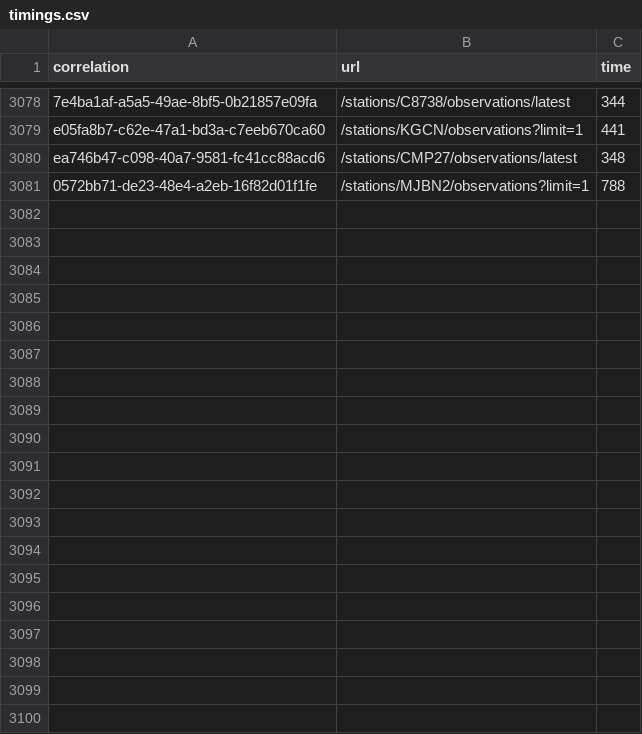
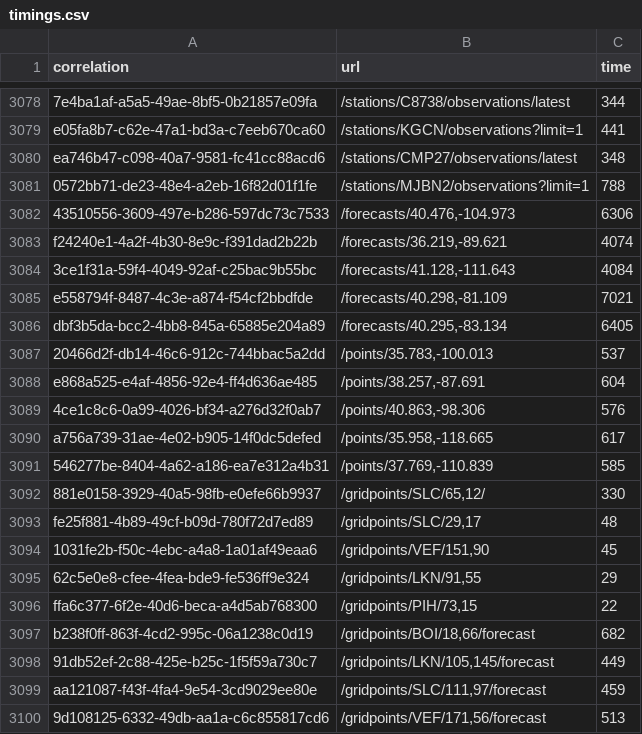
Before and after one commit to weather-gov/weather.gov, a CSV file: api-timings/timings.csv, drawn as a sheet; only a part is shown, gaps mark what is left out; the diff covers the shown part only; the diff names each change by its address in the sheet, - before the commit and + after, or states it on an @@ line.

Commit message:
update

```diff
--- a/api-timings/timings.csv
+++ b/api-timings/timings.csv
+row 3082: 43510556-3609-497e-b286-597dc73c7533 | /forecasts/40.476,-104.973 | 6306
+row 3083: f24240e1-4a2f-4b30-8e9c-f391dad2b22b | /forecasts/36.219,-89.621 | 4074
+row 3084: 3ce1f31a-59f4-4049-92af-c25bac9b55bc | /forecasts/41.128,-111.643 | 4084
+row 3085: e558794f-8487-4c3e-a874-f54cf2bbdfde | /forecasts/40.298,-81.109 | 7021
+row 3086: dbf3b5da-bcc2-4bb8-845a-65885e204a89 | /forecasts/40.295,-83.134 | 6405
+row 3087: 20466d2f-db14-46c6-912c-744bbac5a2dd | /points/35.783,-100.013 | 537
+row 3088: e868a525-e4af-4856-92e4-ff4d636ae485 | /points/38.257,-87.691 | 604
+row 3089: 4ce1c8c6-0a99-4026-bf34-a276d32f0ab7 | /points/40.863,-98.306 | 576
+row 3090: a756a739-31ae-4e02-b905-14f0dc5defed | /points/35.958,-118.665 | 617
+row 3091: 546277be-8404-4a62-a186-ea7e312a4b31 | /points/37.769,-110.839 | 585
+row 3092: 881e0158-3929-40a5-98fb-e0efe66b9937 | /gridpoints/SLC/65,12/ | 330
+row 3093: fe25f881-4b89-49cf-b09d-780f72d7ed89 | /gridpoints/SLC/29,17 | 48
+row 3094: 1031fe2b-f50c-4ebc-a4a8-1a01af49eaa6 | /gridpoints/VEF/151,90 | 45
+row 3095: 62c5e0e8-cfee-4fea-bde9-fe536ff9e324 | /gridpoints/LKN/91,55 | 29
+row 3096: ffa6c377-6f2e-40d6-beca-a4d5ab768300 | /gridpoints/PIH/73,15 | 22
+row 3097: b238f0ff-863f-4cd2-995c-06a1238c0d19 | /gridpoints/BOI/18,66/forecast | 682
+row 3098: 91db52ef-2c88-425e-b25c-1f5f59a730c7 | /gridpoints/LKN/105,145/forecast | 449
+row 3099: aa121087-f43f-4fa4-9e54-3cd9029ee80e | /gridpoints/SLC/111,97/forecast | 459
+row 3100: 9d108125-6332-49db-aa1a-c6c855817cd6 | /gridpoints/VEF/171,56/forecast | 513
```
Also changed, not shown: 16 added rows elsewhere in this file.
